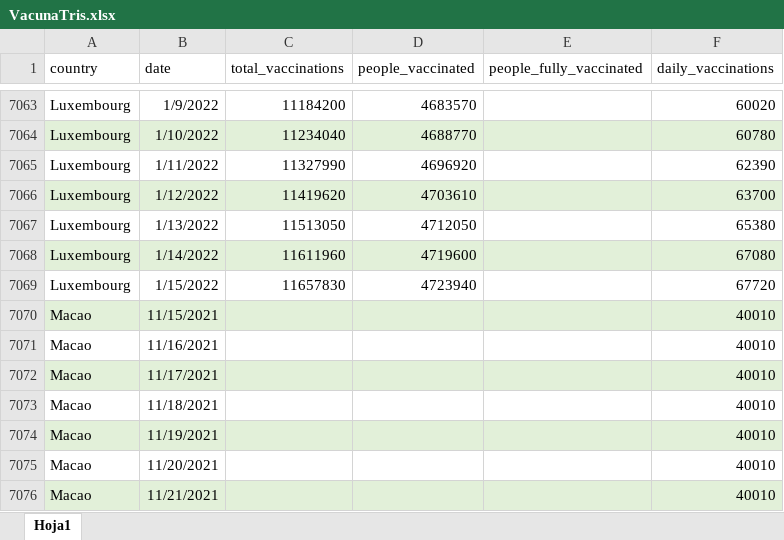
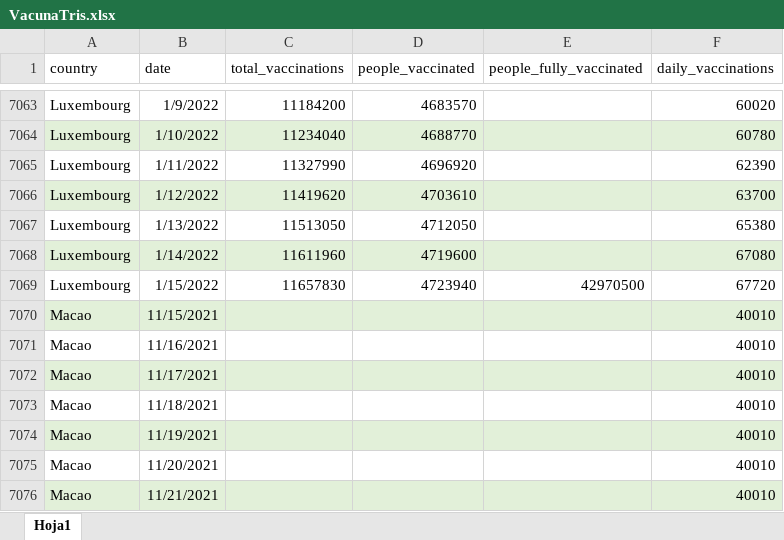
Before and after one commit to luisarojas89/base_datos, an Excel workbook: VacunaTris.xlsx, sheet Hoja1, drawn as a sheet; only a part is shown, gaps mark what is left out; values as stored, in another font and other column widths than the file's, no borders; the diff names each change by its address in the sheet, - before the commit and + after, or states it on an @@ line.

```diff
--- a/VacunaTris.xlsx (sheet Hoja1)
+++ b/VacunaTris.xlsx (sheet Hoja1)
-E7069 (people_fully_vaccinated): (empty)
+E7069 (people_fully_vaccinated): 42970500
```
Also changed, not shown: 3 other files.
